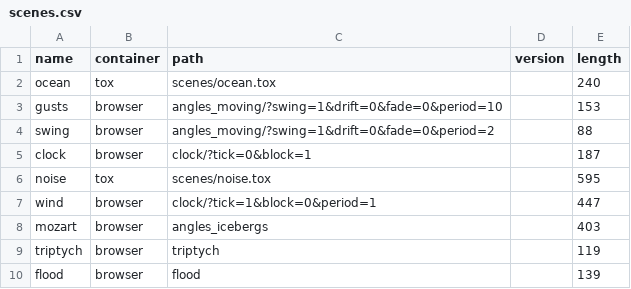
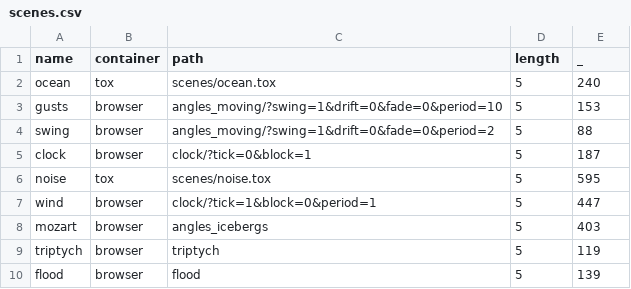
Before and after one commit to mimiyin/ehac, a CSV file: TD/scenes.csv, drawn as a sheet.

```diff
--- a/TD/scenes.csv
+++ b/TD/scenes.csv
@@ -1,10 +1,10 @@
-name,container,path,version,length
-ocean,tox,scenes/ocean.tox,,240
-gusts,browser,angles_moving/?swing=1&drift=0&fade=0&period=10,,153
-swing,browser,angles_moving/?swing=1&drift=0&fade=0&period=2,,88
-clock,browser,clock/?tick=0&block=1,,187
-noise,tox,scenes/noise.tox,,595
-wind,browser,clock/?tick=1&block=0&period=1,,447
-mozart,browser,angles_icebergs,,403
-triptych,browser,triptych,,119
-flood,browser,flood,,139
+name,container,path,length,_
+ocean,tox,scenes/ocean.tox,5,240
+gusts,browser,angles_moving/?swing=1&drift=0&fade=0&period=10,5,153
+swing,browser,angles_moving/?swing=1&drift=0&fade=0&period=2,5,88
+clock,browser,clock/?tick=0&block=1,5,187
+noise,tox,scenes/noise.tox,5,595
+wind,browser,clock/?tick=1&block=0&period=1,5,447
+mozart,browser,angles_icebergs,5,403
+triptych,browser,triptych,5,119
+flood,browser,flood,5,139
```
Also changed, not shown: 2 other files.
